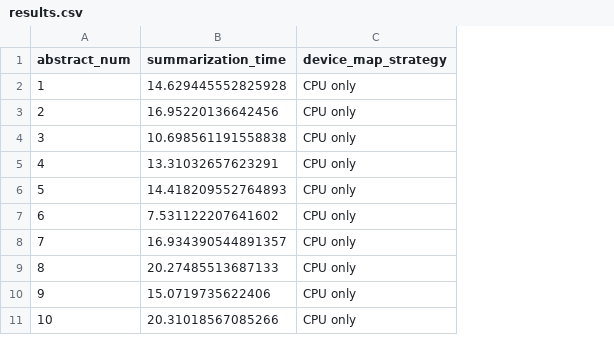
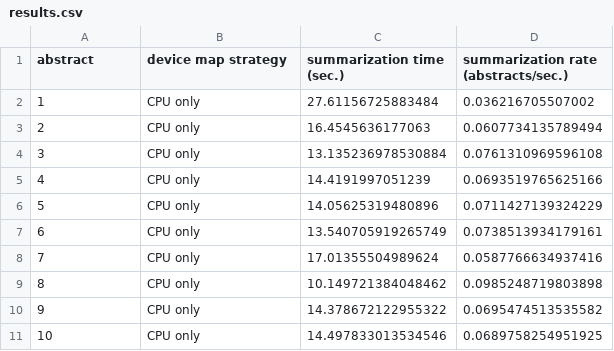
Before and after one commit to gperdrizet/PUBSUM, a CSV file: pubsum/benchmarks/huggingface_device_map/results.csv, drawn as a sheet; only a part is shown; removed rows and columns are numbered as before the commit, all else as after; the diff names each change by its address in the sheet, - before the commit and + after, or states it on an @@ line.

```diff
--- a/pubsum/benchmarks/huggingface_device_map/results.csv
+++ b/pubsum/benchmarks/huggingface_device_map/results.csv
-column B (summarization_time), rows 2-11: 14.629445552825928 | 16.95220136642456 | 10.698561191558838 | 13.31032657623291 | 14.418209552764893 | 7.531122207641602 | 16.934390544891357 | 20.27485513687133 | 15.0719735622406 | 20.31018567085266
+column C (summarization time (sec.)), rows 2-11: 27.61156725883484 | 16.4545636177063 | 13.135236978530884 | 14.4191997051239 | 14.05625319480896 | 13.540705919265749 | 17.01355504989624 | 10.149721384048462 | 14.378672122955322 | 14.497833013534546
+column D, rows 1-11: summarization rate (abstracts/sec.) | 0.036216705507002 | 0.0607734135789494 | 0.0761310969596108 | 0.0693519765625166 | 0.0711427139324229 | 0.0738513934179161 | 0.0587766634937416 | 0.0985248719803898 | 0.0695474513535582 | 0.0689758254951925
-A1: abstract_num
+A1: abstract
-B1: device_map_strategy
+B1: device map strategy
```
Also changed, not shown: pubsum/benchmarks/load_summarize_insert/results.csv, pubsum/benchmarks/parallel_summarize/results.csv, 6 other files.
